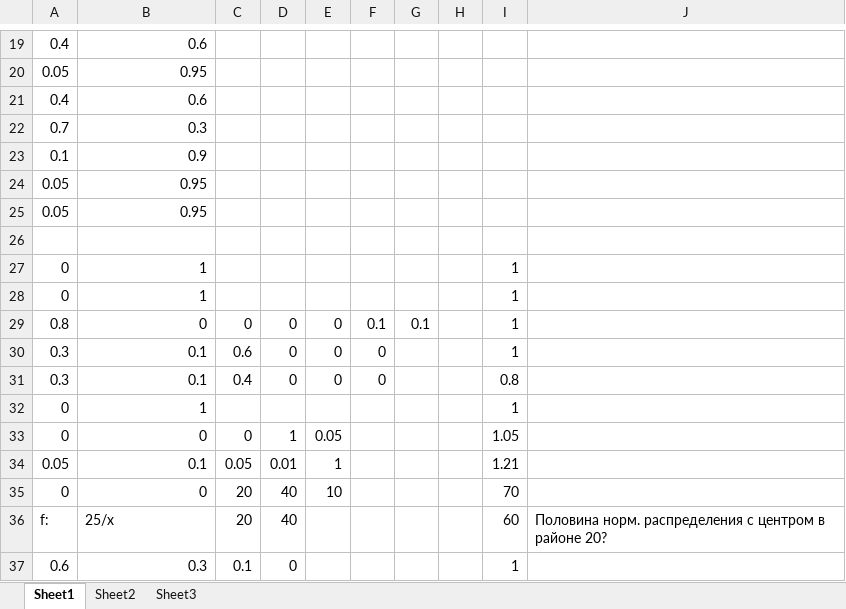
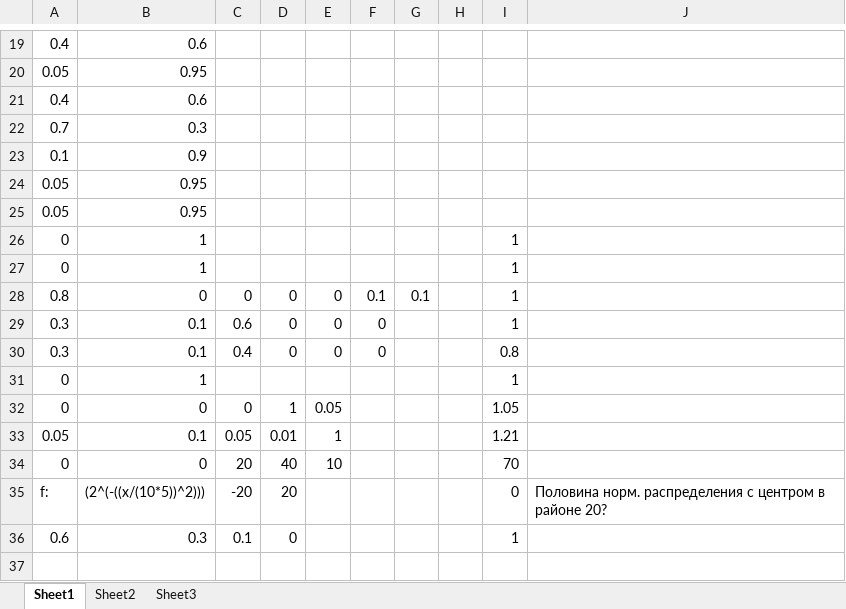
Before and after one commit to isbur/dissertation, an Excel workbook: Узбеки без семьи.xlsx, sheet Sheet1, drawn as a sheet; only a part is shown, gaps mark what is left out; values as stored, in another font and other column widths than the file's, no borders; removed rows and columns are numbered as before the commit, all else as after; the diff names each change by its address in the sheet, - before the commit and + after, or states it on an @@ line.

```diff
--- a/Узбеки без семьи.xlsx (sheet Sheet1)
+++ b/Узбеки без семьи.xlsx (sheet Sheet1)
-row 26: (empty)
-B35: 25/x
+B35: (2^(-((x/(10*5))^2)))
-C35: 20
+C35: -20
-D35: 40
+D35: 20
-I35: 60
+I35: 0
```
Also changed, not shown: sheet Sheet3, formulas that keep their value, responses.xlsx, 22 other files.
